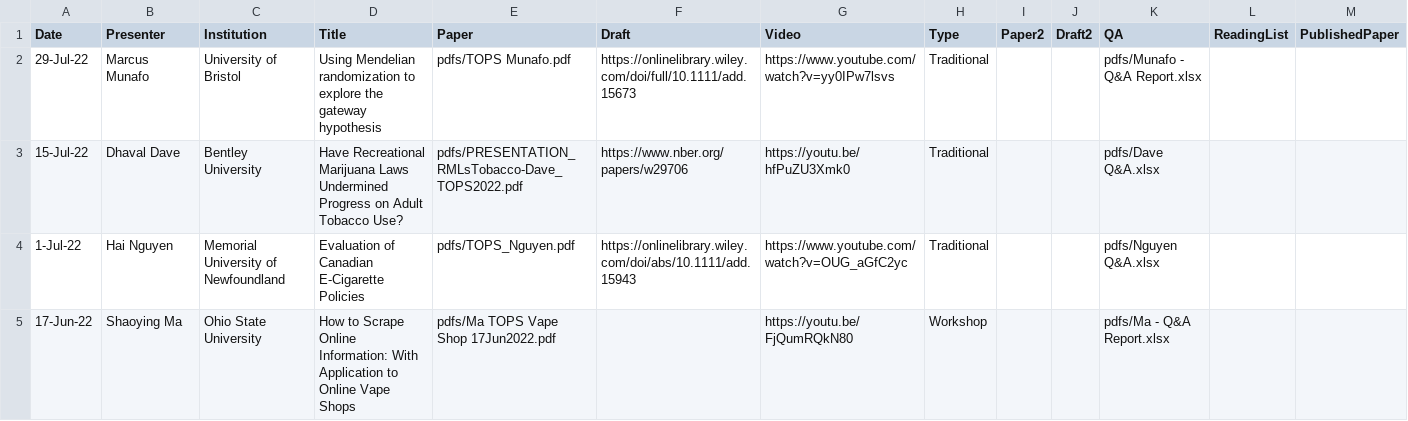
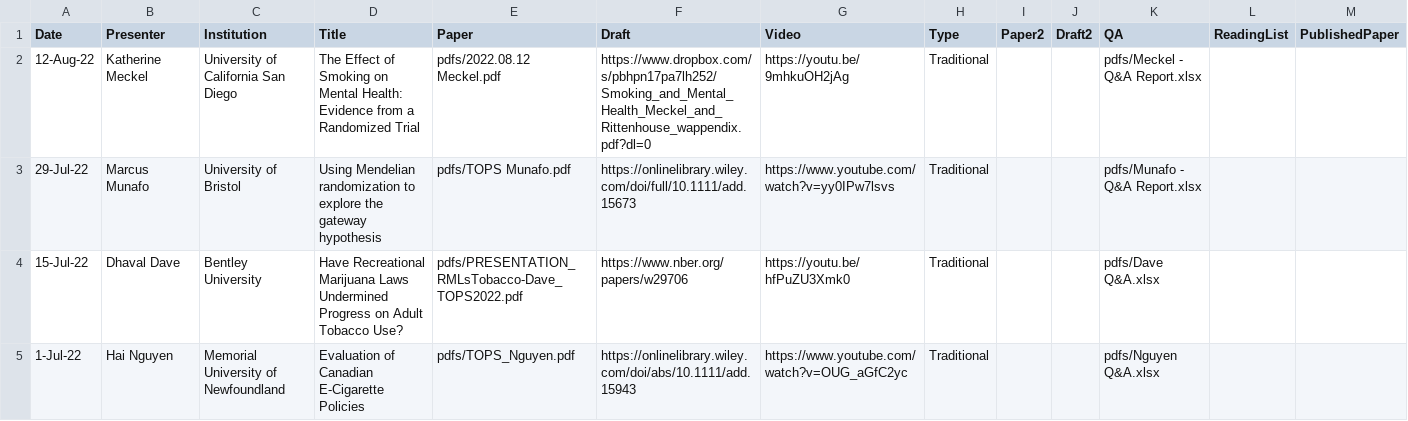
Before and after one commit to ernbilen/test_website_tops, a CSV file: _data/past_seminars.csv, drawn as a sheet; only a part is shown; the shorter side is filled out with more unchanged rows; the diff names each change by its address in the sheet, - before the commit and + after, or states it on an @@ line.

Commit message:
meckel

```diff
--- a/_data/past_seminars.csv
+++ b/_data/past_seminars.csv
+row 2: 12-Aug-22 | Katherine Meckel | University of California San Diego | The Effect of Smoking on Mental Health: Evidence from a Randomized Trial | pdfs/2022.08.12 Meckel.pdf | https://www.dropbox.com/s/pbhpn17pa7lh252/Smoking_and_Mental_Health_Meckel_and_Rittenhouse_wappendix.pdf?dl=0 | https://youtu.be/9mhkuOH2jAg | Traditional |  |  | pdfs/Meckel - Q&A Report.xlsx
```
Also changed, not shown: 4 other files.
